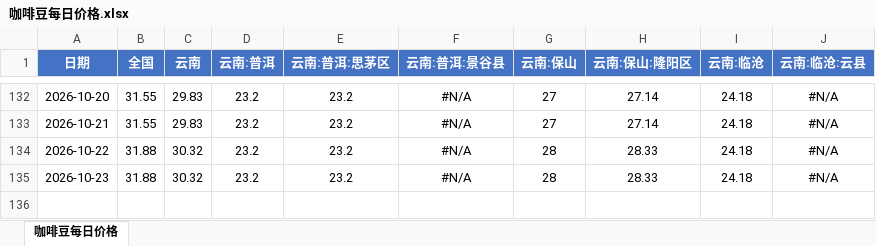
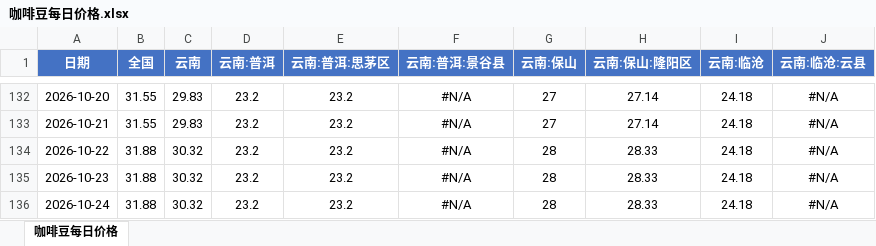
Before and after one commit to 2368846312-oss/coffee-price-spider, an Excel workbook: 咖啡豆每日价格.xlsx, sheet 咖啡豆每日价格, drawn as a sheet; only a part is shown, gaps mark what is left out; values as stored, in another font and other column widths than the file's, no borders; the diff names each change by its address in the sheet, - before the commit and + after, or states it on an @@ line.

```diff
--- a/咖啡豆每日价格.xlsx (sheet 咖啡豆每日价格)
+++ b/咖啡豆每日价格.xlsx (sheet 咖啡豆每日价格)
+row 136: 2026-10-24 | 31.88 | 30.32 | 23.2 | 23.2 | #N/A | 28 | 28.33 | 24.18 | #N/A
```
